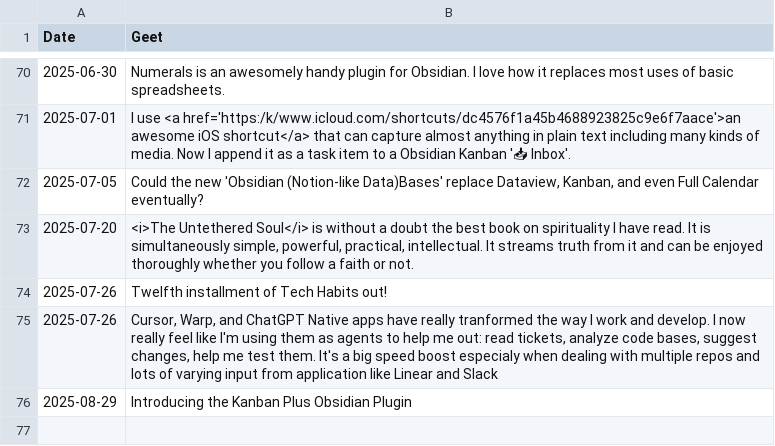
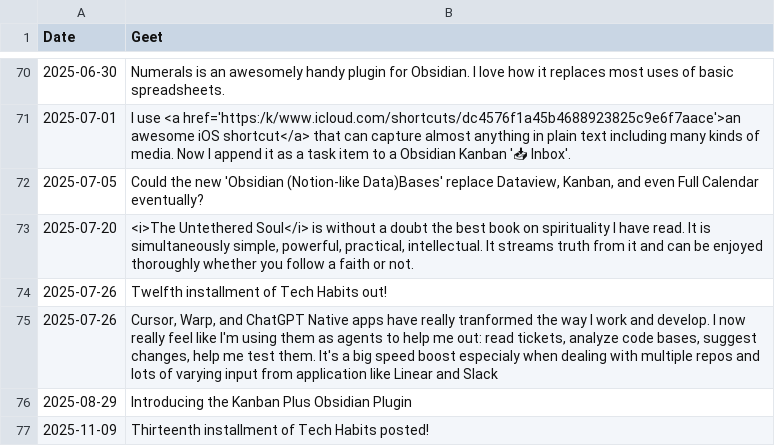
Before and after one commit to geetduggal/geetduggal.github.io, a CSV file: geets.csv, drawn as a sheet; only a part is shown, gaps mark what is left out; the diff names each change by its address in the sheet, - before the commit and + after, or states it on an @@ line.

```diff
--- a/geets.csv
+++ b/geets.csv
+row 77: 2025-11-09 | Thirteenth installment of Tech Habits posted!
```
Also changed, not shown: articles.csv, 1 other file.
